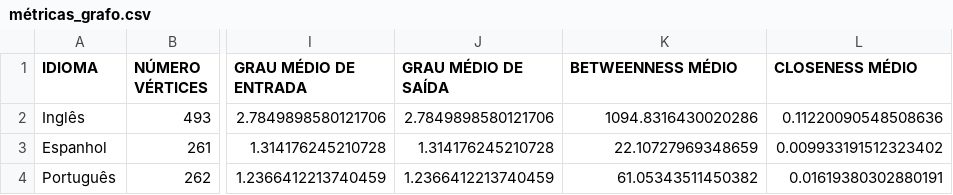
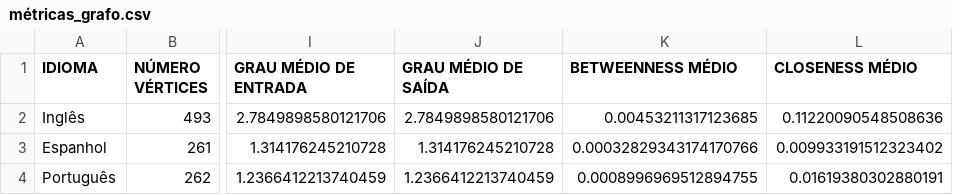
Before and after one commit to cecijunq/IC, a CSV file: GRAFOS/métricas_grafo.csv, drawn as a sheet; only a part is shown, gaps mark what is left out; the diff names each change by its address in the sheet, - before the commit and + after, or states it on an @@ line.

```diff
--- a/GRAFOS/métricas_grafo.csv
+++ b/GRAFOS/métricas_grafo.csv
-K2 (BETWEENNESS MÉDIO): 1094.8316430020286
+K2 (BETWEENNESS MÉDIO): 0.00453211317123685
-K3 (BETWEENNESS MÉDIO): 22.10727969348659
+K3 (BETWEENNESS MÉDIO): 0.00032829343174170766
-K4 (BETWEENNESS MÉDIO): 61.05343511450382
+K4 (BETWEENNESS MÉDIO): 0.0008996969512894755
```
Also changed, not shown: 14 other files.
